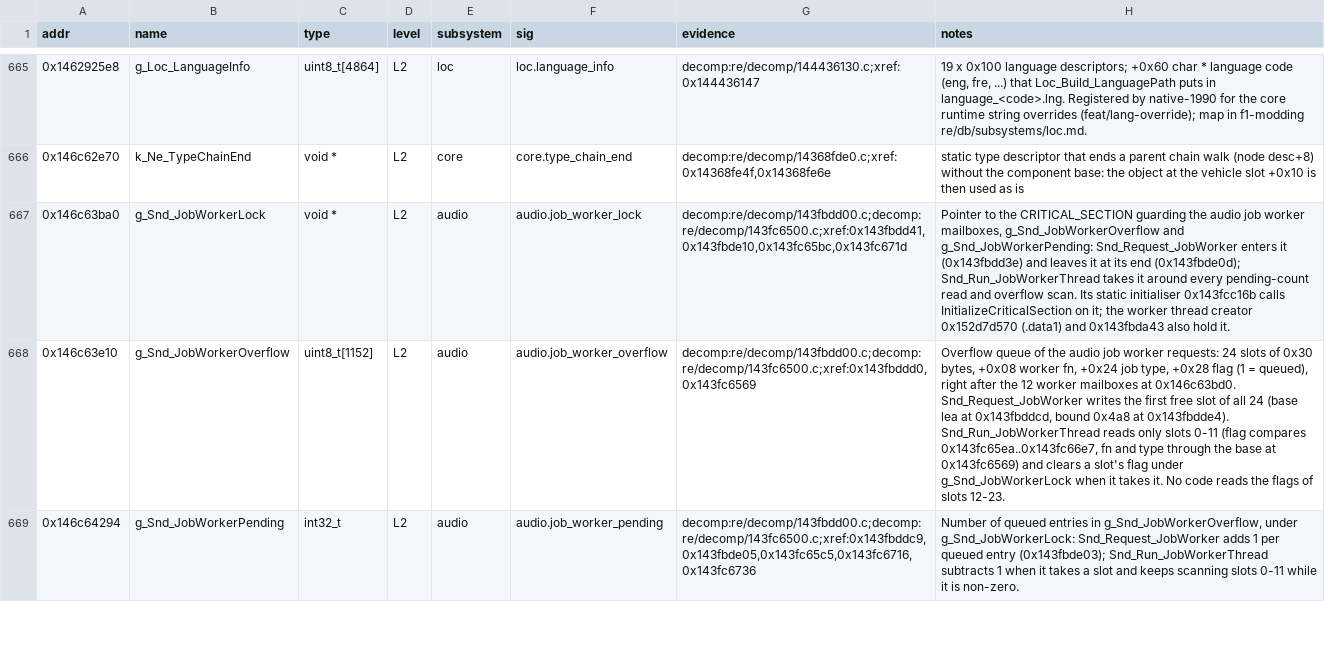
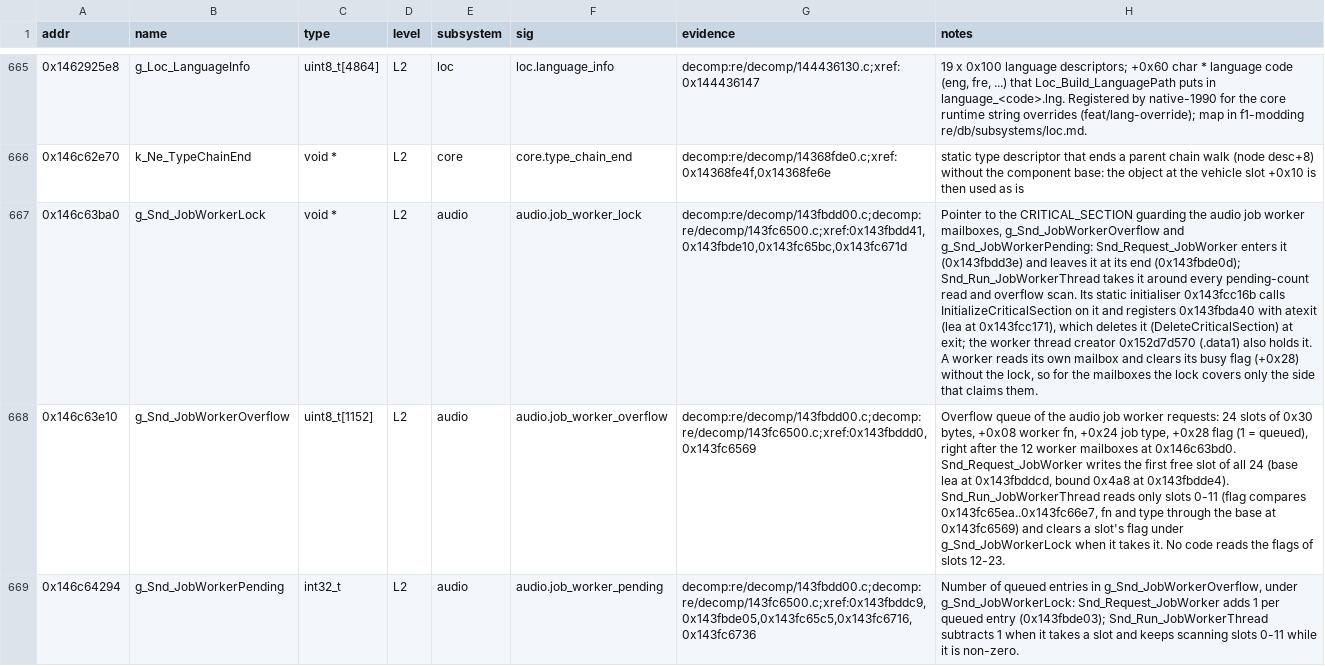
Before and after one commit to Swofty-Developments/SwoftyLauncher, a TSV file: re/db/globals.tsv, drawn as a sheet; only a part is shown, gaps mark what is left out; the diff names each change by its address in the sheet, - before the commit and + after, or states it on an @@ line.

Commit message:
docs(re): name the audio lock's exit cleanup and what it guards
V1810 found that 0x143fbda40 deletes the lock at exit through atexit rather than holding it, and that workers touch their own mailbox without the lock.

```diff
--- a/re/db/globals.tsv
+++ b/re/db/globals.tsv
-H667 (notes): …InitializeCriticalSection on it; the worker thread creator 0x152d7d570 (.data1) and 0x143fbda43 also hold it.
+H667 (notes): …InitializeCriticalSection on it and registers 0x143fbda40 with atexit (lea at 0x143fcc171), which deletes it (DeleteCriticalSection) at exit; the worker thread creator 0x152d7d570 (.data1) also holds it. A worker reads its own mailbox and clears its busy flag (+0x28) without the lock, so for the mailboxes the lock covers only the side that claims them.
```
